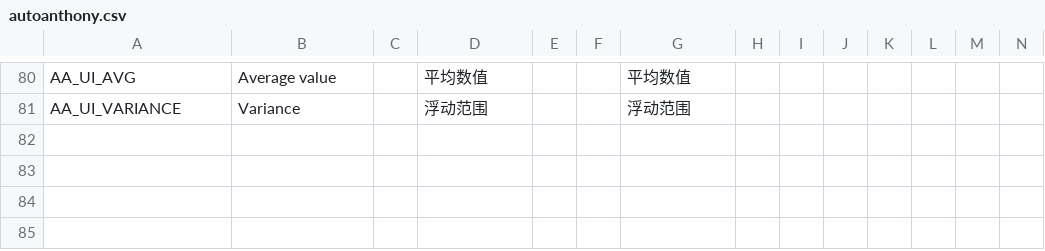
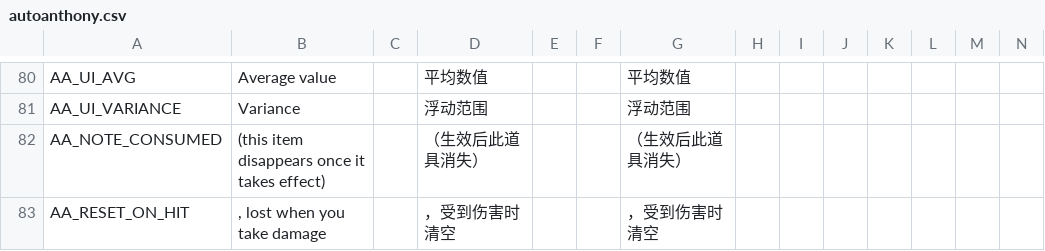
Before and after one commit to mojimoon/BrotatoMods, a CSV file: Mojimoon-AutoAnthony/translations/autoanthony.csv, drawn as a sheet; only a part is shown, gaps mark what is left out; the diff names each change by its address in the sheet, - before the commit and + after, or states it on an @@ line.

```diff
--- a/Mojimoon-AutoAnthony/translations/autoanthony.csv
+++ b/Mojimoon-AutoAnthony/translations/autoanthony.csv
+row 82: AA_NOTE_CONSUMED | (this item disappears once it takes effect) |  | （生效后此道具消失） |  |  | （生效后此道具消失）
+row 83: AA_RESET_ON_HIT | , lost when you take damage |  | ，受到伤害时清空 |  |  | ，受到伤害时清空
```
Also changed, not shown: Mojimoon-OneItemToRuleThemAllv2/translations/mojimoon_oitrta.csv, 17 other files.
